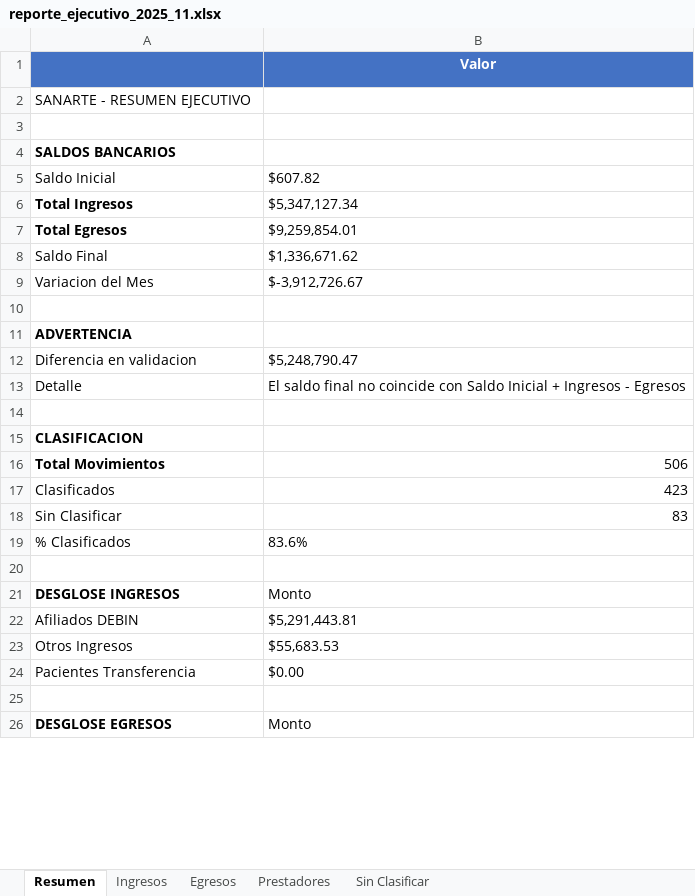
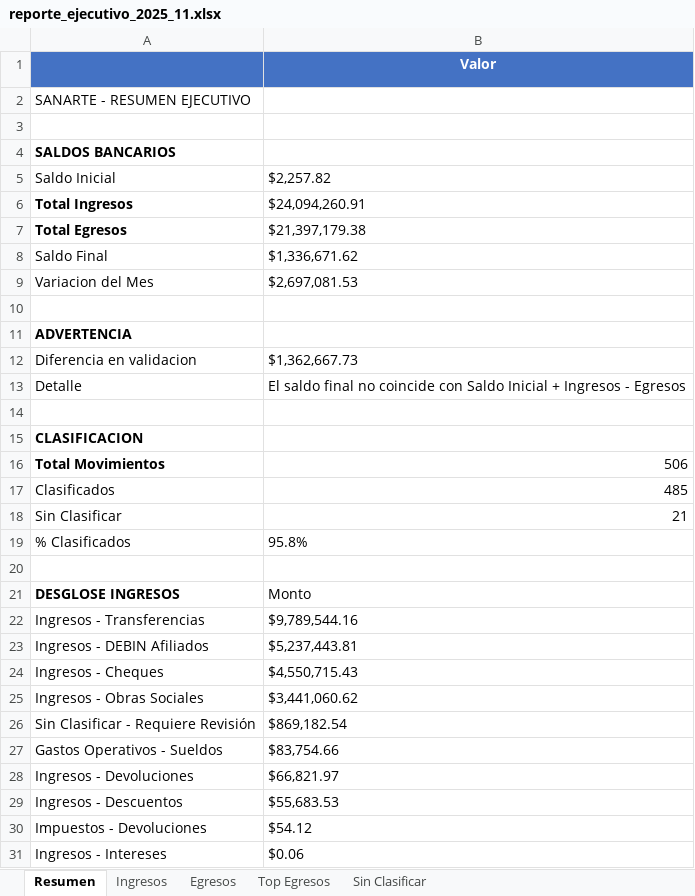
Before and after one commit to TORIBUSTOS/Sanarte_finance, an Excel workbook: output/reporte_ejecutivo_2025_11.xlsx, sheet Resumen, drawn as a sheet; only a part is shown; the shorter side is filled out with more unchanged rows; values as stored, in another font and other column widths than the file's, no borders; removed rows and columns are numbered as before the commit, all else as after; the diff covers the shown part only; the diff names each change by its address in the sheet, - before the commit and + after, or states it on an @@ line.

```diff
--- a/output/reporte_ejecutivo_2025_11.xlsx (sheet Resumen)
+++ b/output/reporte_ejecutivo_2025_11.xlsx (sheet Resumen)
-sheet tab: Prestadores
+sheet tab: Top Egresos
-B5 (Valor): $607.82
+B5 (Valor): $2,257.82
-B6 (Valor): $5,347,127.34
+B6 (Valor): $24,094,260.91
-B7 (Valor): $9,259,854.01
+B7 (Valor): $21,397,179.38
-B9 (Valor): $-3,912,726.67
+B9 (Valor): $2,697,081.53
-B12 (Valor): $5,248,790.47
+B12 (Valor): $1,362,667.73
-B17 (Valor): 423
+B17 (Valor): 485
-B18 (Valor): 83
+B18 (Valor): 21
-B19 (Valor): 83.6%
+B19 (Valor): 95.8%
-row 22: Afiliados DEBIN | $5,291,443.81
+row 22: Ingresos - Transferencias | $9,789,544.16
+row 23: Ingresos - DEBIN Afiliados | $5,237,443.81
+row 24: Ingresos - Cheques | $4,550,715.43
+row 25: Ingresos - Obras Sociales | $3,441,060.62
+row 26: Sin Clasificar - Requiere Revisión | $869,182.54
+row 27: Gastos Operativos - Sueldos | $83,754.66
+row 28: Ingresos - Devoluciones | $66,821.97
-A29 (Concepto): Otros Ingresos
+A29 (Concepto): Ingresos - Descuentos
-row 24: Pacientes Transferencia | $0.00
+row 30: Impuestos - Devoluciones | $54.12
+row 31: Ingresos - Intereses | $0.06
```
Also changed, not shown: 32 added rows and 6 removed rows elsewhere in this sheet, sheet Egresos, sheet Ingresos, sheet Sin Clasificar, sheet Top Egresos, output/movimientos_categorizados_2025_11.xlsx, 1 other file.
